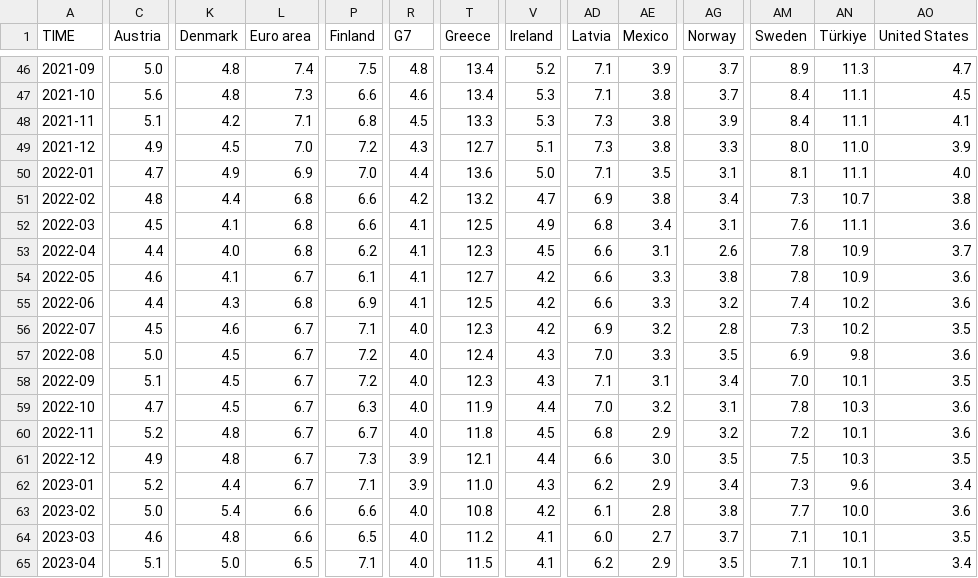
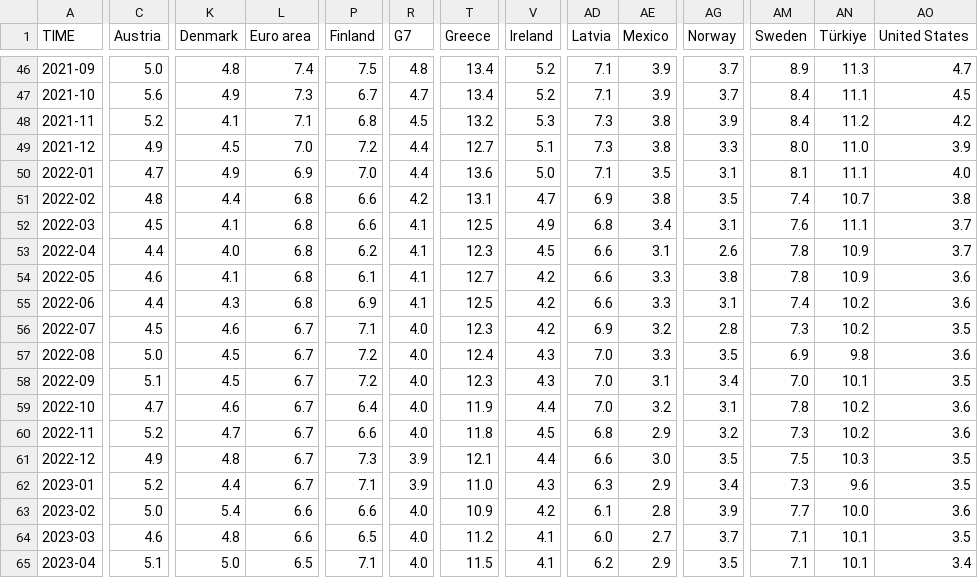
Before and after one commit to Qery-Data/Unemployment-OECD, a CSV file: data/OECD_MEI_Unemployment_Last_5Y.csv, drawn as a sheet; only a part is shown, gaps mark what is left out; the diff covers the shown part only; the diff names each change by its address in the sheet, - before the commit and + after, or states it on an @@ line.

```diff
--- a/data/OECD_MEI_Unemployment_Last_5Y.csv
+++ b/data/OECD_MEI_Unemployment_Last_5Y.csv
-K47 (Denmark): 4.8
+K47 (Denmark): 4.9
-P47 (Finland): 6.6
+P47 (Finland): 6.7
-R47 (G7): 4.6
+R47 (G7): 4.7
-V47 (Ireland): 5.3
+V47 (Ireland): 5.2
-AE47 (Mexico): 3.8
+AE47 (Mexico): 3.9
-C48 (Austria): 5.1
+C48 (Austria): 5.2
-K48 (Denmark): 4.2
+K48 (Denmark): 4.1
-T48 (Greece): 13.3
+T48 (Greece): 13.2
-AN48 (Türkiye): 11.1
+AN48 (Türkiye): 11.2
-AO48 (United States): 4.1
+AO48 (United States): 4.2
-R49 (G7): 4.3
+R49 (G7): 4.4
-T51 (Greece): 13.2
+T51 (Greece): 13.1
-AG51 (Norway): 3.4
+AG51 (Norway): 3.5
-AM51 (Sweden): 7.3
+AM51 (Sweden): 7.4
-AO52 (United States): 3.6
+AO52 (United States): 3.7
-L54 (Euro area): 6.7
+L54 (Euro area): 6.8
-AG55 (Norway): 3.2
+AG55 (Norway): 3.1
-AD58 (Latvia): 7.1
+AD58 (Latvia): 7.0
-K59 (Denmark): 4.5
+K59 (Denmark): 4.6
-P59 (Finland): 6.3
+P59 (Finland): 6.4
-AN59 (Türkiye): 10.3
+AN59 (Türkiye): 10.2
-K60 (Denmark): 4.8
+K60 (Denmark): 4.7
-P60 (Finland): 6.7
+P60 (Finland): 6.6
-AM60 (Sweden): 7.2
+AM60 (Sweden): 7.3
-AN60 (Türkiye): 10.1
+AN60 (Türkiye): 10.2
-AD62 (Latvia): 6.2
+AD62 (Latvia): 6.3
-AO62 (United States): 3.4
+AO62 (United States): 3.5
-T63 (Greece): 10.8
+T63 (Greece): 10.9
-AG63 (Norway): 3.8
+AG63 (Norway): 3.9
```
Also changed, not shown: 1 added row and 96 edited cells elsewhere in this file, data/OECD_MEI_Unemployment_Last_12M.csv, data/OECD_MEI_Unemployment_Last_5Y_Q.csv, 1 other file.
